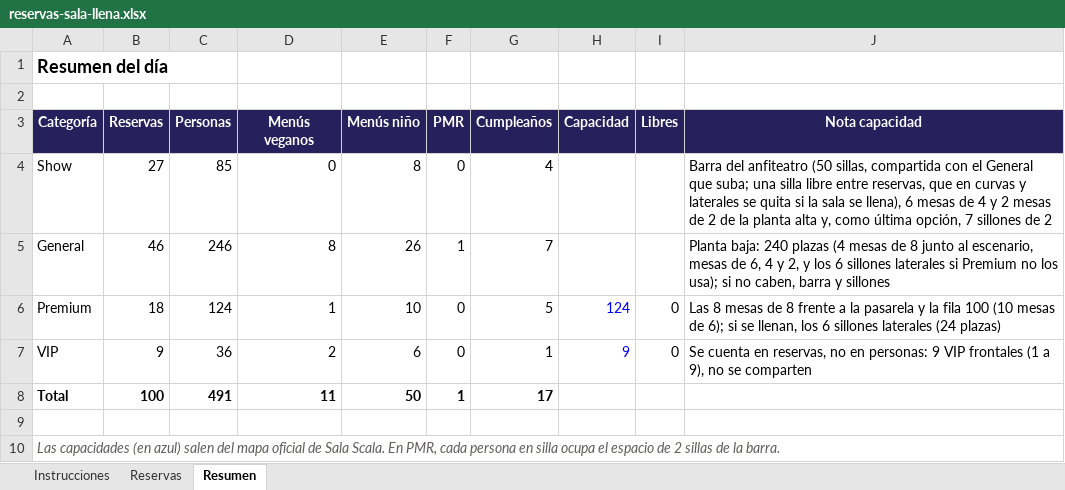
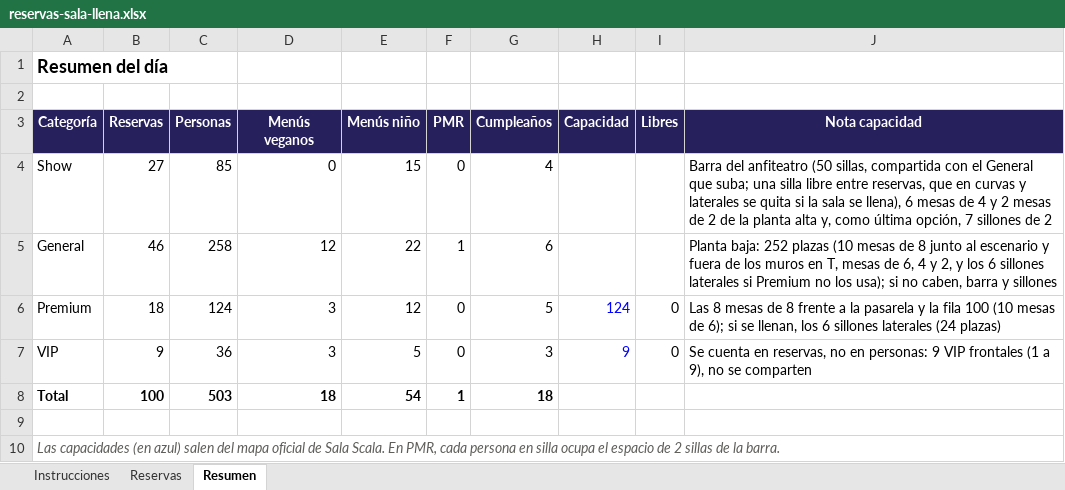
Before and after one commit to victorgarciaroman95/sitting_eventos, an Excel workbook: ejemplos/reservas-sala-llena.xlsx, sheet Resumen, drawn as a sheet; values as stored, in another font and other column widths than the file's, no borders; the diff names each change by its address in the sheet, - before the commit and + after, or states it on an @@ line.

```diff
--- a/ejemplos/reservas-sala-llena.xlsx (sheet Resumen)
+++ b/ejemplos/reservas-sala-llena.xlsx (sheet Resumen)
-E4 (Menús niño): 8
+E4 (Menús niño): 15
-C5 (Personas): 246
+C5 (Personas): 258
-D5 (Menús veganos): 8
+D5 (Menús veganos): 12
-E5 (Menús niño): 26
+E5 (Menús niño): 22
-G5 (Cumpleaños): 7
+G5 (Cumpleaños): 6
-J5 (Nota capacidad): Planta baja: 240 plazas (4 mesas de 8 junto al escenario, mesas de…
+J5 (Nota capacidad): Planta baja: 252 plazas (10 mesas de 8 junto al escenario y fuera de los muros en T, mesas de…
-D6 (Menús veganos): 1
+D6 (Menús veganos): 3
-E6 (Menús niño): 10
+E6 (Menús niño): 12
-D7 (Menús veganos): 2
+D7 (Menús veganos): 3
-E7 (Menús niño): 6
+E7 (Menús niño): 5
-G7 (Cumpleaños): 1
+G7 (Cumpleaños): 3
-C8 (Personas): 491
+C8 (Personas): 503
-D8 (Menús veganos): 11
+D8 (Menús veganos): 18
-E8 (Menús niño): 50
+E8 (Menús niño): 54
-G8 (Cumpleaños): 17
+G8 (Cumpleaños): 18
```
Also changed, not shown: sheet Reservas, ejemplos/reservas-350-aleatorio.xlsx, ejemplos/reservas-prueba-1.xlsx, 8 other files.
